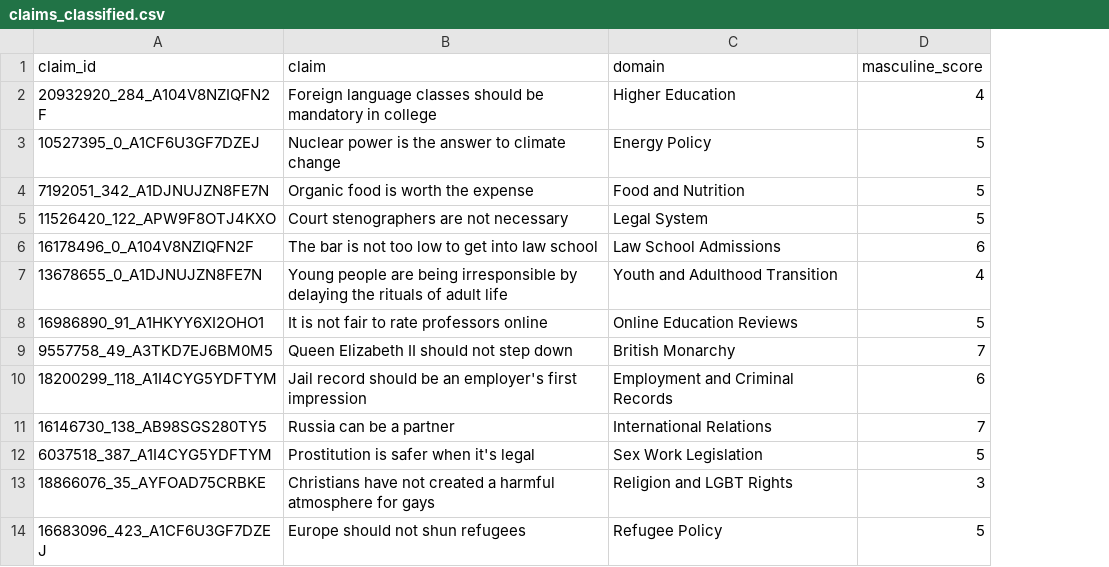
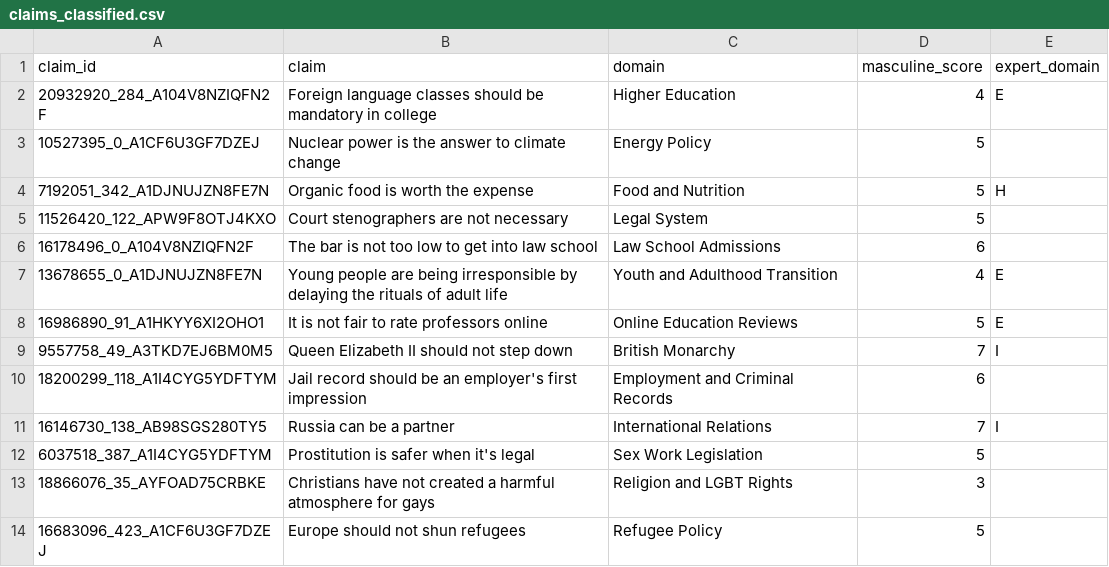
Before and after one commit to ronbartal/LOGICOM, a CSV file: claims/claims_classified.csv, drawn as a sheet; only a part is shown; the diff names each change by its address in the sheet, - before the commit and + after, or states it on an @@ line.

Commit message:
feat: Add expert persona debate campaign with simplified architecture (#14)
Implements expert persuader agents (Education/Diplomat/Health) using minimal
code through better inheritance and existing infrastructure patterns.

Key changes:
- Add 6 expert prompt files (.txt) with detailed domain-specific credentials
- Create ExpertPersuaderAgent (17 lines) extending PersuaderAgent
- Add run_expert_campaign.py leveraging _run_single_debate pattern
- Make save_debate_in_excel() configurable for output file separation
- Expert debates save to: expert_debates/ + expert_debates_summary.xlsx
- Standardize expert initial prompts to match legacy structure for rigorous comparison

```diff
--- a/claims/claims_classified.csv
+++ b/claims/claims_classified.csv
+column E (expert_domain), rows 2-11: E |  | H |  |  | E | E | I |  | I
```
Also changed, not shown: 11 other files.
